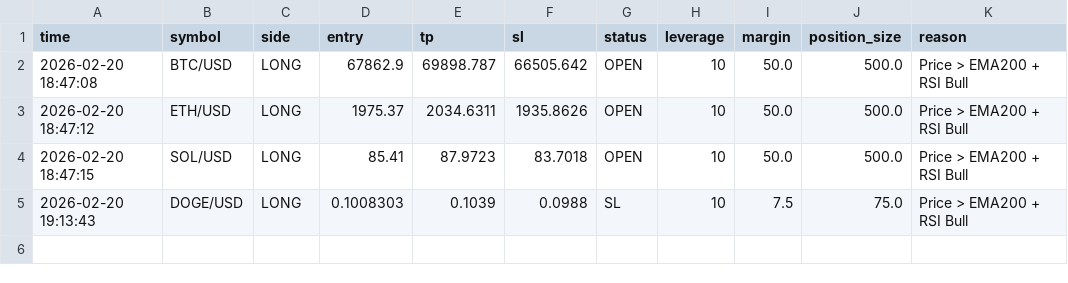
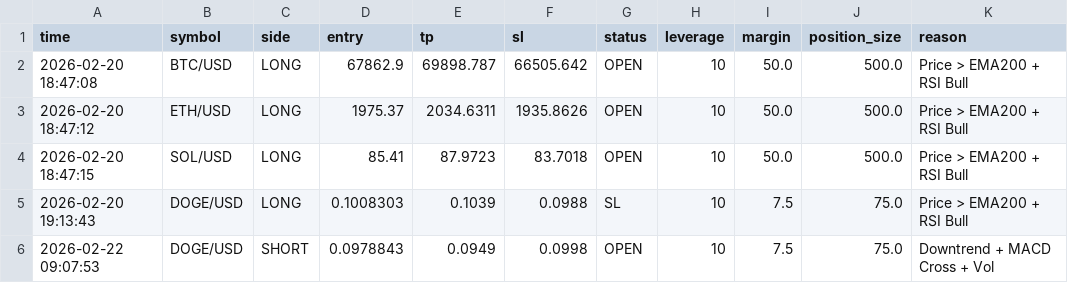
Before and after one commit to FiRSTTX/MyCRYPTO-BOT, a CSV file: signals.csv, drawn as a sheet.

```diff
--- a/signals.csv
+++ b/signals.csv
@@ -5 +5,2 @@ time,symbol,side,entry,tp,sl,status,leverage,margin,position_size,reason
 2026-02-20 19:13:43,DOGE/USD,LONG,0.1008303,0.1039,0.0988,SL,10,7.5,75.0,Price > EMA200 + RSI Bull
+2026-02-22 09:07:53,DOGE/USD,SHORT,0.0978843,0.0949,0.0998,OPEN,10,7.5,75.0,Downtrend + MACD Cross + Vol
```
